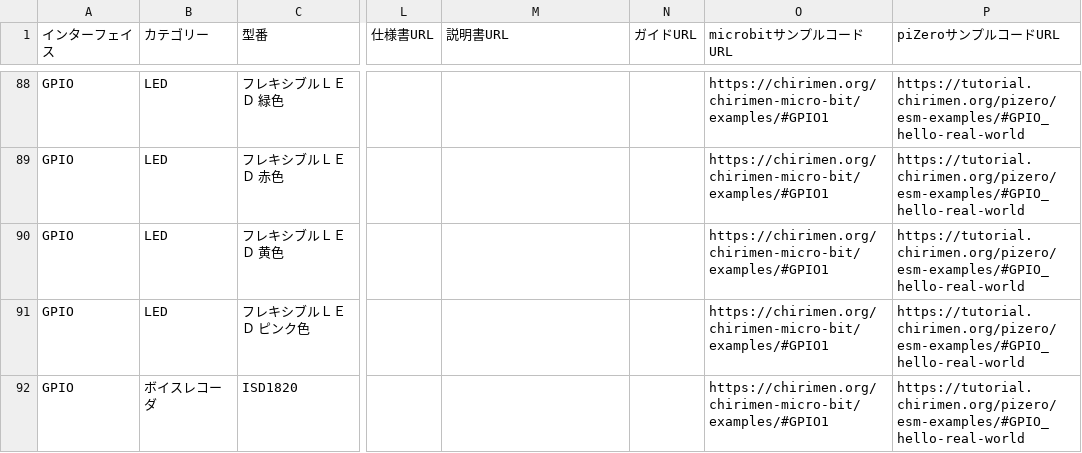
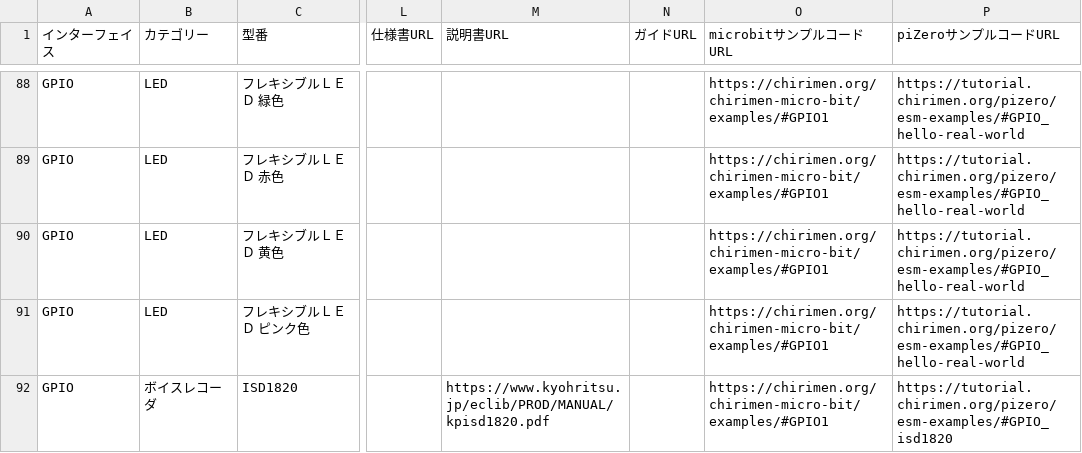
Before and after one commit to chirimen-oh/chirimen.org, a CSV file: _data/partslist.csv, drawn as a sheet; only a part is shown, gaps mark what is left out; the diff names each change by its address in the sheet, - before the commit and + after, or states it on an @@ line.

Commit message:
Add piZero example for ISD1820

```diff
--- a/_data/partslist.csv
+++ b/_data/partslist.csv
-M92 (説明書URL): (empty)
+M92 (説明書URL): https://www.kyohritsu.jp/eclib/PROD/MANUAL/kpisd1820.pdf
-P92 (piZeroサンプルコードURL): https://tutorial.chirimen.org/pizero/esm-examples/#GPIO_hello-real-world
+P92 (piZeroサンプルコードURL): https://tutorial.chirimen.org/pizero/esm-examples/#GPIO_isd1820
```
